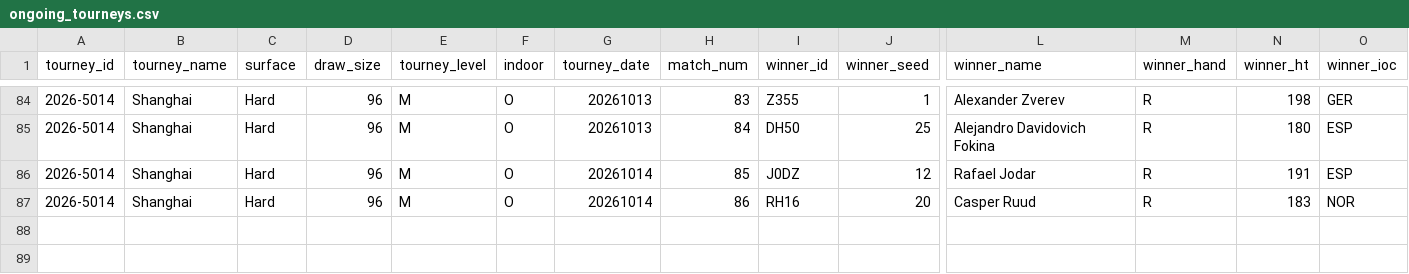
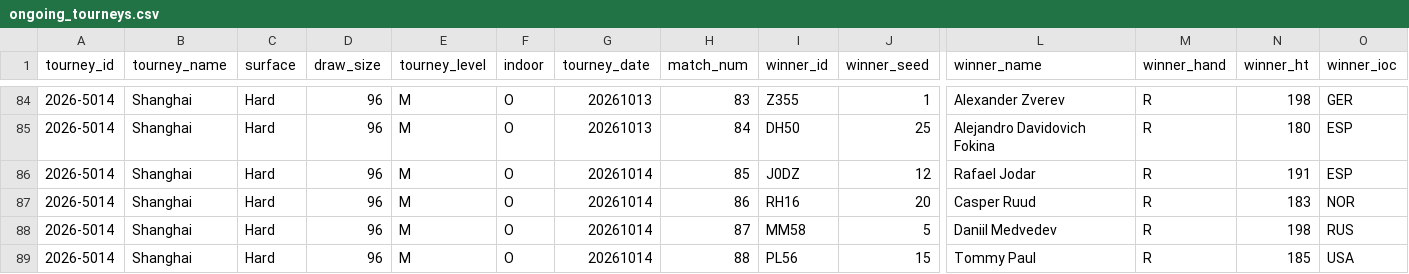
Before and after one commit to wvanderharst/tennisratings, a CSV file: atp_uploads/ongoing_tourneys.csv, drawn as a sheet; only a part is shown, gaps mark what is left out; rows hold the shown columns only; the diff names each change by its address in the sheet, - before the commit and + after, or states it on an @@ line.

```diff
--- a/atp_uploads/ongoing_tourneys.csv
+++ b/atp_uploads/ongoing_tourneys.csv
+row 88: 2026-5014 | Shanghai | Hard | 96 | M | O | 20261014 | 87 | MM58 | 5 | Daniil Medvedev | R | 198 | RUS
+row 89: 2026-5014 | Shanghai | Hard | 96 | M | O | 20261014 | 88 | PL56 | 15 | Tommy Paul | R | 185 | USA
```
Also changed, not shown: 3 other files.
